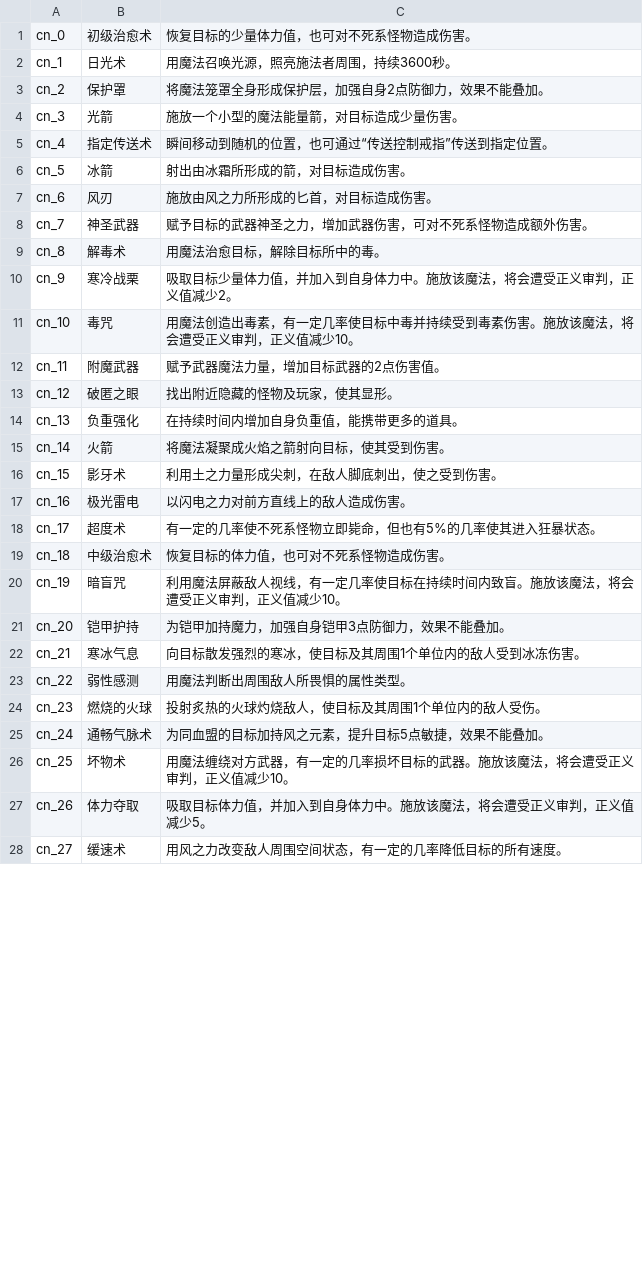
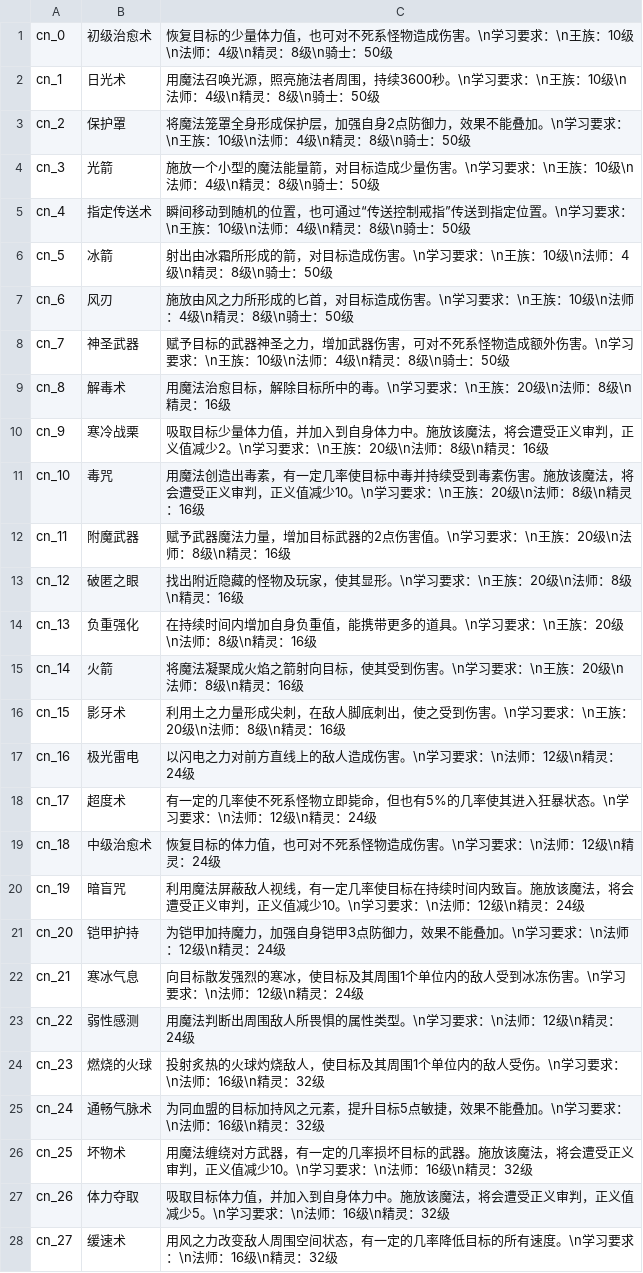
Before and after one commit to oberon-wu/teon-lang, a CSV file: skill/skill_cn.csv, drawn as a sheet; only a part is shown; the diff covers the shown part only.

Commit message:
skill desc add learning requirement

```diff
--- a/skill/skill_cn.csv
+++ b/skill/skill_cn.csv
@@ -1,28 +1,28 @@
-cn_0,初级治愈术,恢复目标的少量体力值，也可对不死系怪物造成伤害。
-cn_1,日光术,用魔法召唤光源，照亮施法者周围，持续3600秒。
-cn_2,保护罩,将魔法笼罩全身形成保护层，加强自身2点防御力，效果不能叠加。
-cn_3,光箭,施放一个小型的魔法能量箭，对目标造成少量伤害。
-cn_4,指定传送术,瞬间移动到随机的位置，也可通过“传送控制戒指”传送到指定位置。
-cn_5,冰箭,射出由冰霜所形成的箭，对目标造成伤害。
-cn_6,风刃,施放由风之力所形成的匕首，对目标造成伤害。
-cn_7,神圣武器,赋予目标的武器神圣之力，增加武器伤害，可对不死系怪物造成额外伤害。
-cn_8,解毒术,用魔法治愈目标，解除目标所中的毒。
-cn_9,寒冷战栗,吸取目标少量体力值，并加入到自身体力中。施放该魔法，将会遭受正义审判，正义值减少2。
-cn_10,毒咒,用魔法创造出毒素，有一定几率使目标中毒并持续受到毒素伤害。施放该魔法，将会遭受正义审判，正义值减少10。
-cn_11,附魔武器,赋予武器魔法力量，增加目标武器的2点伤害值。
-cn_12,破匿之眼,找出附近隐藏的怪物及玩家，使其显形。
-cn_13,负重强化,在持续时间内增加自身负重值，能携带更多的道具。
-cn_14,火箭,将魔法凝聚成火焰之箭射向目标，使其受到伤害。
-cn_15,影牙术,利用土之力量形成尖刺，在敌人脚底刺出，使之受到伤害。
-cn_16,极光雷电,以闪电之力对前方直线上的敌人造成伤害。
-cn_17,超度术,有一定的几率使不死系怪物立即毙命，但也有5%的几率使其进入狂暴状态。
-cn_18,中级治愈术,恢复目标的体力值，也可对不死系怪物造成伤害。
-cn_19,暗盲咒,利用魔法屏蔽敌人视线，有一定几率使目标在持续时间内致盲。施放该魔法，将会遭受正义审判，正义值减少10。
-cn_20,铠甲护持,为铠甲加持魔力，加强自身铠甲3点防御力，效果不能叠加。
-cn_21,寒冰气息,向目标散发强烈的寒冰，使目标及其周围1个单位内的敌人受到冰冻伤害。
-cn_22,弱性感测,用魔法判断出周围敌人所畏惧的属性类型。
-cn_23,燃烧的火球,投射炙热的火球灼烧敌人，使目标及其周围1个单位内的敌人受伤。
-cn_24,通畅气脉术,为同血盟的目标加持风之元素，提升目标5点敏捷，效果不能叠加。
-cn_25,坏物术,用魔法缠绕对方武器，有一定的几率损坏目标的武器。施放该魔法，将会遭受正义审判，正义值减少10。
-cn_26,体力夺取,吸取目标体力值，并加入到自身体力中。施放该魔法，将会遭受正义审判，正义值减少5。
-cn_27,缓速术,用风之力改变敌人周围空间状态，有一定的几率降低目标的所有速度。
+cn_0,初级治愈术,恢复目标的少量体力值，也可对不死系怪物造成伤害。\n学习要求：\n王族：10级\n法师：4级\n精灵：8级\n骑士：50级
+cn_1,日光术,用魔法召唤光源，照亮施法者周围，持续3600秒。\n学习要求：\n王族：10级\n法师：4级\n精灵：8级\n骑士：50级
+cn_2,保护罩,将魔法笼罩全身形成保护层，加强自身2点防御力，效果不能叠加。\n学习要求：\n王族：10级\n法师：4级\n精灵：8级\n骑士：50级
+cn_3,光箭,施放一个小型的魔法能量箭，对目标造成少量伤害。\n学习要求：\n王族：10级\n法师：4级\n精灵：8级\n骑士：50级
+cn_4,指定传送术,瞬间移动到随机的位置，也可通过“传送控制戒指”传送到指定位置。\n学习要求：\n王族：10级\n法师：4级\n精灵：8级\n骑士：50级
+cn_5,冰箭,射出由冰霜所形成的箭，对目标造成伤害。\n学习要求：\n王族：10级\n法师：4级\n精灵：8级\n骑士：50级
+cn_6,风刃,施放由风之力所形成的匕首，对目标造成伤害。\n学习要求：\n王族：10级\n法师：4级\n精灵：8级\n骑士：50级
+cn_7,神圣武器,赋予目标的武器神圣之力，增加武器伤害，可对不死系怪物造成额外伤害。\n学习要求：\n王族：10级\n法师：4级\n精灵：8级\n骑士：50级
+cn_8,解毒术,用魔法治愈目标，解除目标所中的毒。\n学习要求：\n王族：20级\n法师：8级\n精灵：16级
+cn_9,寒冷战栗,吸取目标少量体力值，并加入到自身体力中。施放该魔法，将会遭受正义审判，正义值减少2。\n学习要求：\n王族：20级\n法师：8级\n精灵：16级
+cn_10,毒咒,用魔法创造出毒素，有一定几率使目标中毒并持续受到毒素伤害。施放该魔法，将会遭受正义审判，正义值减少10。\n学习要求：\n王族：20级\n法师：8级\n精灵：16级
+cn_11,附魔武器,赋予武器魔法力量，增加目标武器的2点伤害值。\n学习要求：\n王族：20级\n法师：8级\n精灵：16级
+cn_12,破匿之眼,找出附近隐藏的怪物及玩家，使其显形。\n学习要求：\n王族：20级\n法师：8级\n精灵：16级
+cn_13,负重强化,在持续时间内增加自身负重值，能携带更多的道具。\n学习要求：\n王族：20级\n法师：8级\n精灵：16级
+cn_14,火箭,将魔法凝聚成火焰之箭射向目标，使其受到伤害。\n学习要求：\n王族：20级\n法师：8级\n精灵：16级
+cn_15,影牙术,利用土之力量形成尖刺，在敌人脚底刺出，使之受到伤害。\n学习要求：\n王族：20级\n法师：8级\n精灵：16级
+cn_16,极光雷电,以闪电之力对前方直线上的敌人造成伤害。\n学习要求：\n法师：12级\n精灵：24级
+cn_17,超度术,有一定的几率使不死系怪物立即毙命，但也有5%的几率使其进入狂暴状态。\n学习要求：\n法师：12级\n精灵：24级
+cn_18,中级治愈术,恢复目标的体力值，也可对不死系怪物造成伤害。\n学习要求：\n法师：12级\n精灵：24级
+cn_19,暗盲咒,利用魔法屏蔽敌人视线，有一定几率使目标在持续时间内致盲。施放该魔法，将会遭受正义审判，正义值减少10。\n学习要求：\n法师：12级\n精灵：24级
+cn_20,铠甲护持,为铠甲加持魔力，加强自身铠甲3点防御力，效果不能叠加。\n学习要求：\n法师：12级\n精灵：24级
+cn_21,寒冰气息,向目标散发强烈的寒冰，使目标及其周围1个单位内的敌人受到冰冻伤害。\n学习要求：\n法师：12级\n精灵：24级
+cn_22,弱性感测,用魔法判断出周围敌人所畏惧的属性类型。\n学习要求：\n法师：12级\n精灵：24级
+cn_23,燃烧的火球,投射炙热的火球灼烧敌人，使目标及其周围1个单位内的敌人受伤。\n学习要求：\n法师：16级\n精灵：32级
+cn_24,通畅气脉术,为同血盟的目标加持风之元素，提升目标5点敏捷，效果不能叠加。\n学习要求：\n法师：16级\n精灵：32级
+cn_25,坏物术,用魔法缠绕对方武器，有一定的几率损坏目标的武器。施放该魔法，将会遭受正义审判，正义值减少10。\n学习要求：\n法师：16级\n精灵：32级
+cn_26,体力夺取,吸取目标体力值，并加入到自身体力中。施放该魔法，将会遭受正义审判，正义值减少5。\n学习要求：\n法师：16级\n精灵：32级
+cn_27,缓速术,用风之力改变敌人周围空间状态，有一定的几率降低目标的所有速度。\n学习要求：\n法师：16级\n精灵：32级
```
Also changed, not shown: 102 edited cells elsewhere in this file, desc/desc_cn.csv, desc/desc_tw.csv, 8 other files.
